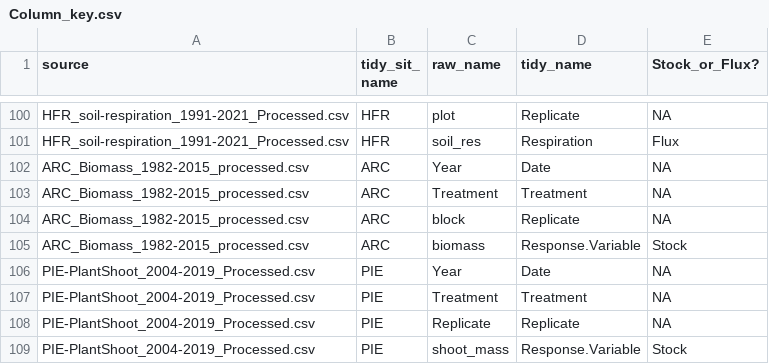
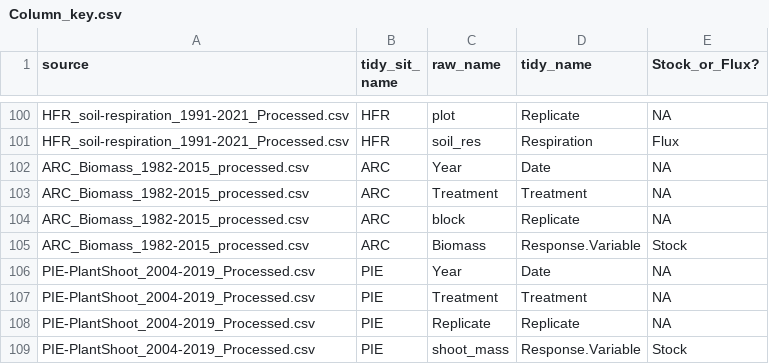
Before and after one commit to lter/ssecr-c-cycling, a CSV file: Harmonizing/Column_key.csv, drawn as a sheet; only a part is shown, gaps mark what is left out.

Commit message:
Updated Column key

```diff
--- a/Harmonizing/Column_key.csv
+++ b/Harmonizing/Column_key.csv
@@ -104,3 +104,3 @@ ARC_Biomass_1982-2015_processed.csv,ARC,Treatment,Treatment,NA
 ARC_Biomass_1982-2015_processed.csv,ARC,block,Replicate,NA
-ARC_Biomass_1982-2015_processed.csv,ARC,biomass,Response.Variable,Stock
+ARC_Biomass_1982-2015_processed.csv,ARC,Biomass,Response.Variable,Stock
 PIE-PlantShoot_2004-2019_Processed.csv,PIE,Year,Date,NA
```
